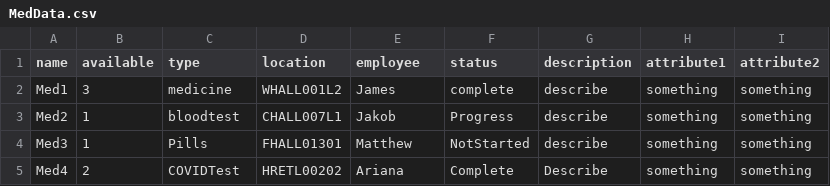
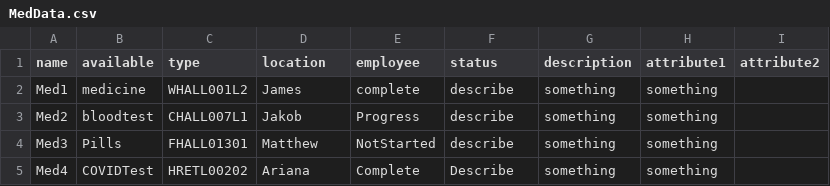
Before and after one commit to CS3733-D22-Team-A/AgileAngels, a CSV file: MedData.csv, drawn as a sheet.

```diff
--- a/MedData.csv
+++ b/MedData.csv
@@ -1,5 +1,5 @@
 name,available,type,location,employee,status,description, attribute1, attribute2
-Med1,3,medicine,WHALL001L2,James,complete,describe, something, something
-Med2,1,bloodtest,CHALL007L1,Jakob,Progress,describe, something, something
-Med3,1,Pills,FHALL01301,Matthew,NotStarted,describe, something, something
-Med4,2,COVIDTest,HRETL00202,Ariana,Complete,Describe, something, something
+Med1,medicine,WHALL001L2,James,complete,describe, something, something
+Med2,bloodtest,CHALL007L1,Jakob,Progress,describe, something, something
+Med3,Pills,FHALL01301,Matthew,NotStarted,describe, something, something
+Med4,COVIDTest,HRETL00202,Ariana,Complete,Describe, something, something
```
Also changed, not shown: 1 other file.
